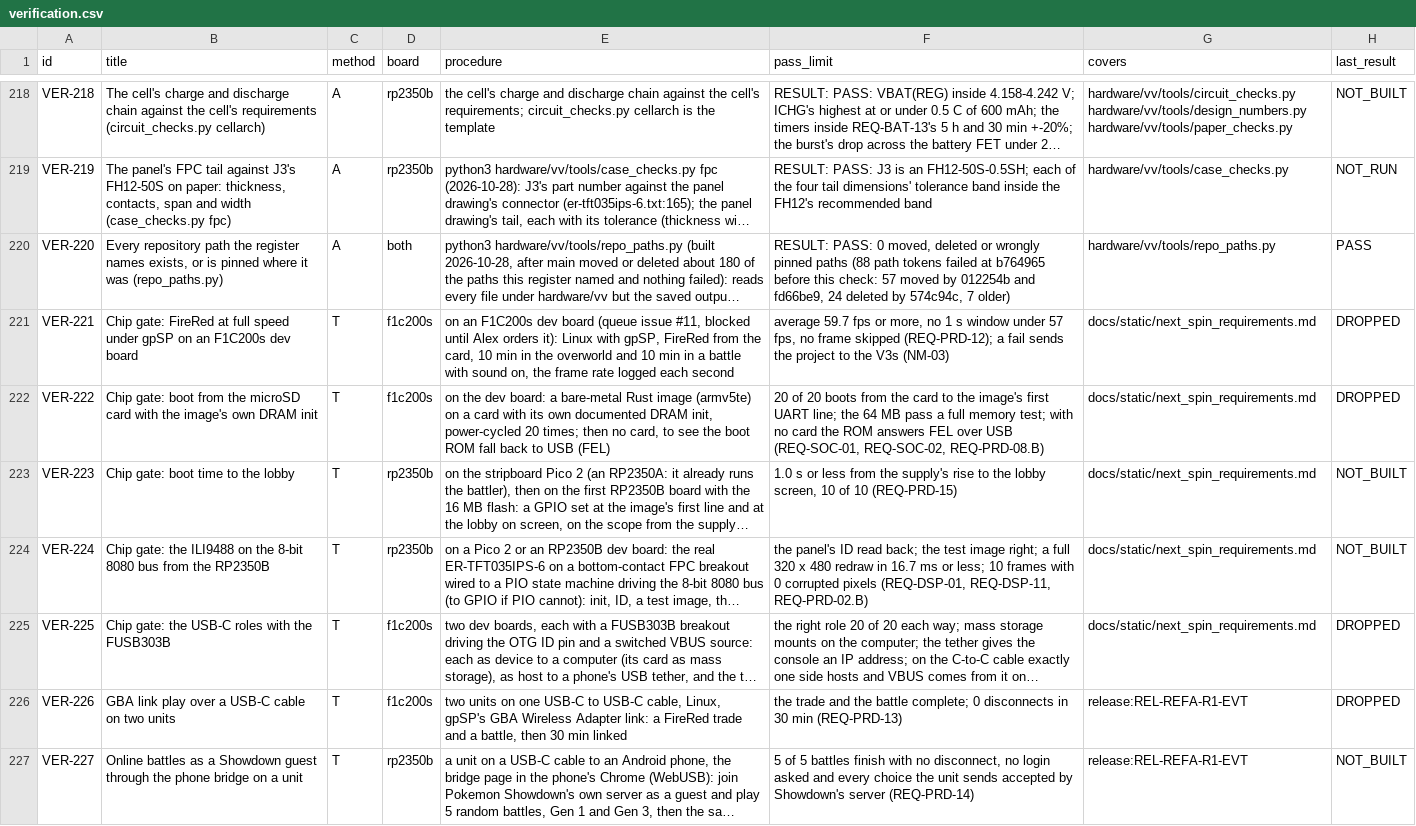
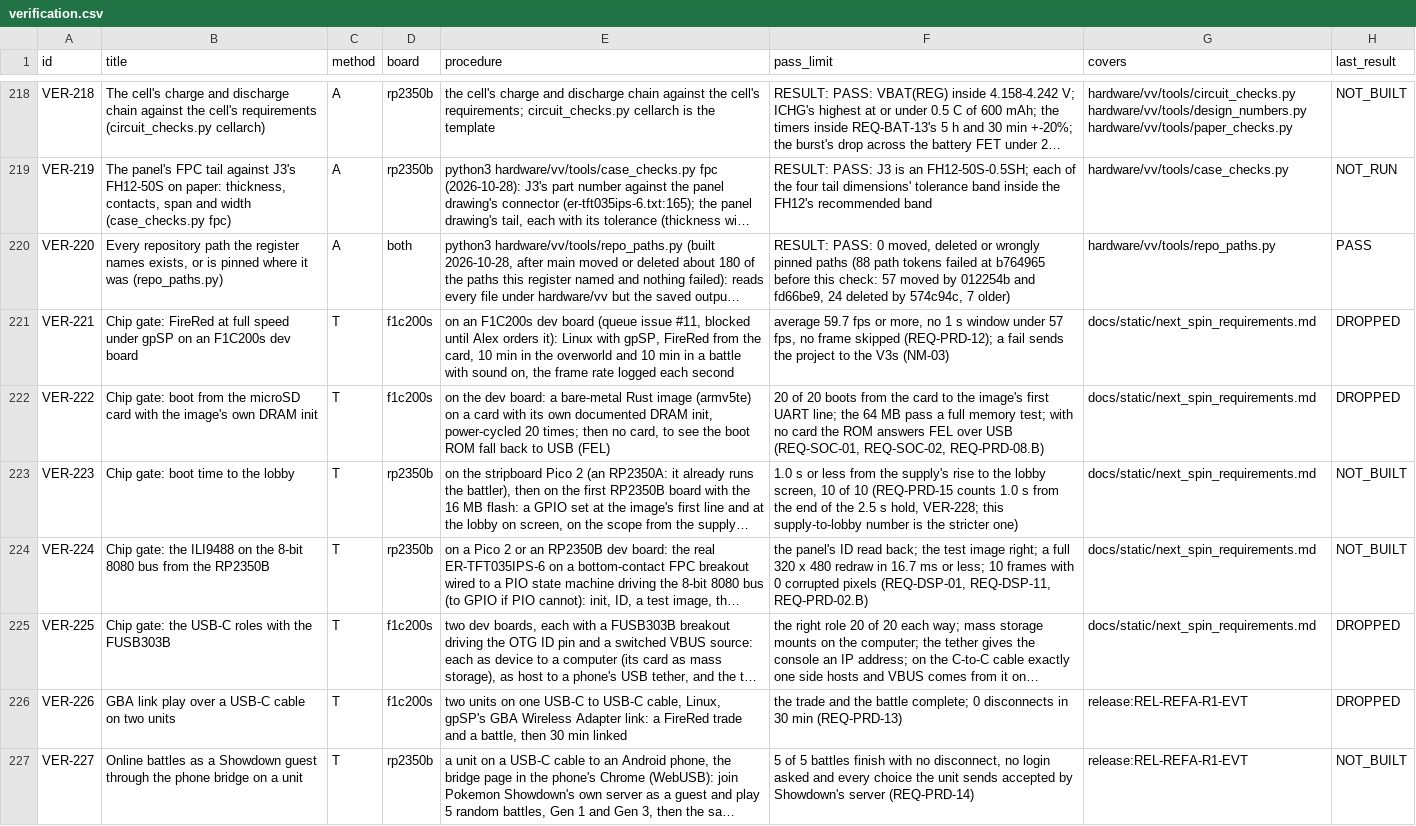
Before and after one commit to alex-berliner/mega_blastoise, a CSV file: hardware/vv/verification.csv, drawn as a sheet; only a part is shown, gaps mark what is left out; long unchanged cells end in …; the diff covers the shown part only; the diff names each change by its address in the sheet, - before the commit and + after, or states it on an @@ line.

```diff
--- a/hardware/vv/verification.csv
+++ b/hardware/vv/verification.csv
-F223 (pass_limit): …of 10 (REQ-PRD-15)
+F223 (pass_limit): …of 10 (REQ-PRD-15 counts 1.0 s from the end of the 2.5 s hold, VER-228; this supply-to-lobby number is the stricter one)
```
Also changed, not shown: 2 added rows and 20 edited cells elsewhere in this file, hardware/vv/dfmea.csv, hardware/vv/grid_reasons.csv, 4 other files.
